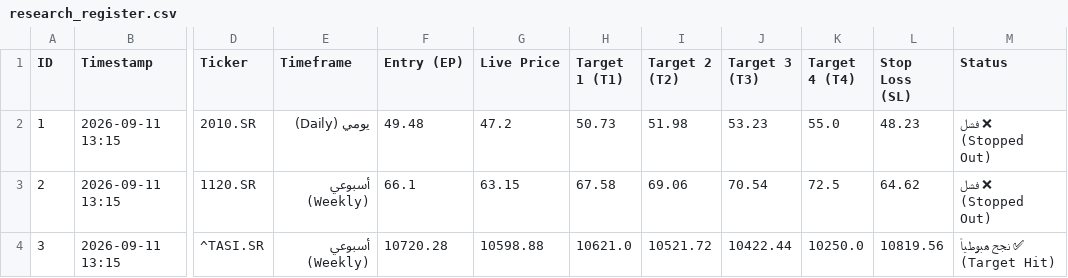
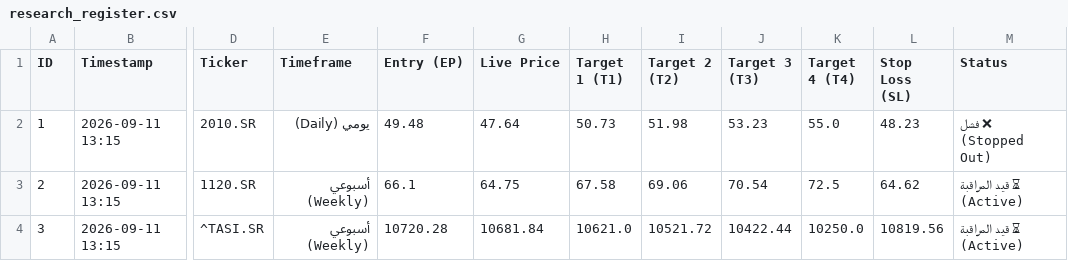
Before and after one commit to sultan2060/Study, a CSV file: research_register.csv, drawn as a sheet; only a part is shown, gaps mark what is left out; the diff names each change by its address in the sheet, - before the commit and + after, or states it on an @@ line.

Commit message:
Automated 24/7 research register synchronization [skip ci]

```diff
--- a/research_register.csv
+++ b/research_register.csv
-G2 (Live Price): 47.2
+G2 (Live Price): 47.64
-G3 (Live Price): 63.15
+G3 (Live Price): 64.75
-M3 (Status): ❌ فشل (Stopped Out)
+M3 (Status): ⏳ قيد المراقبة (Active)
-G4 (Live Price): 10598.88
+G4 (Live Price): 10681.84
-M4 (Status): ✅ نجح هبوطياً (Target Hit)
+M4 (Status): ⏳ قيد المراقبة (Active)
```
